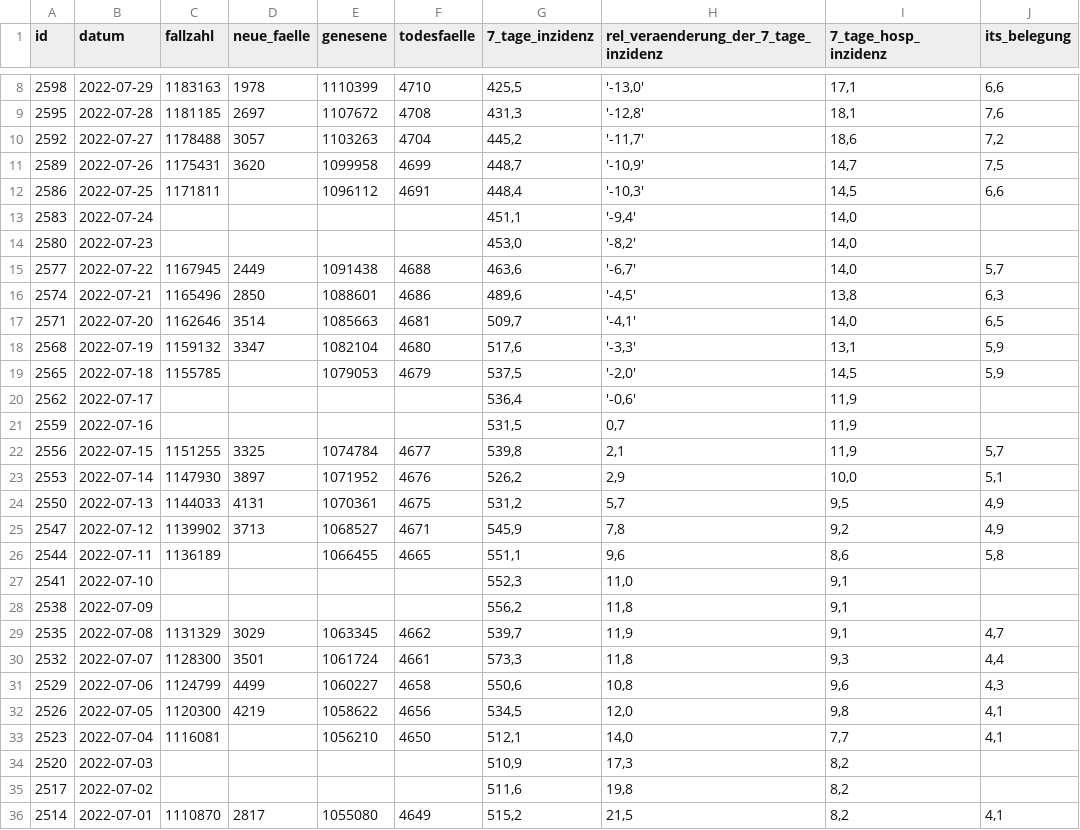
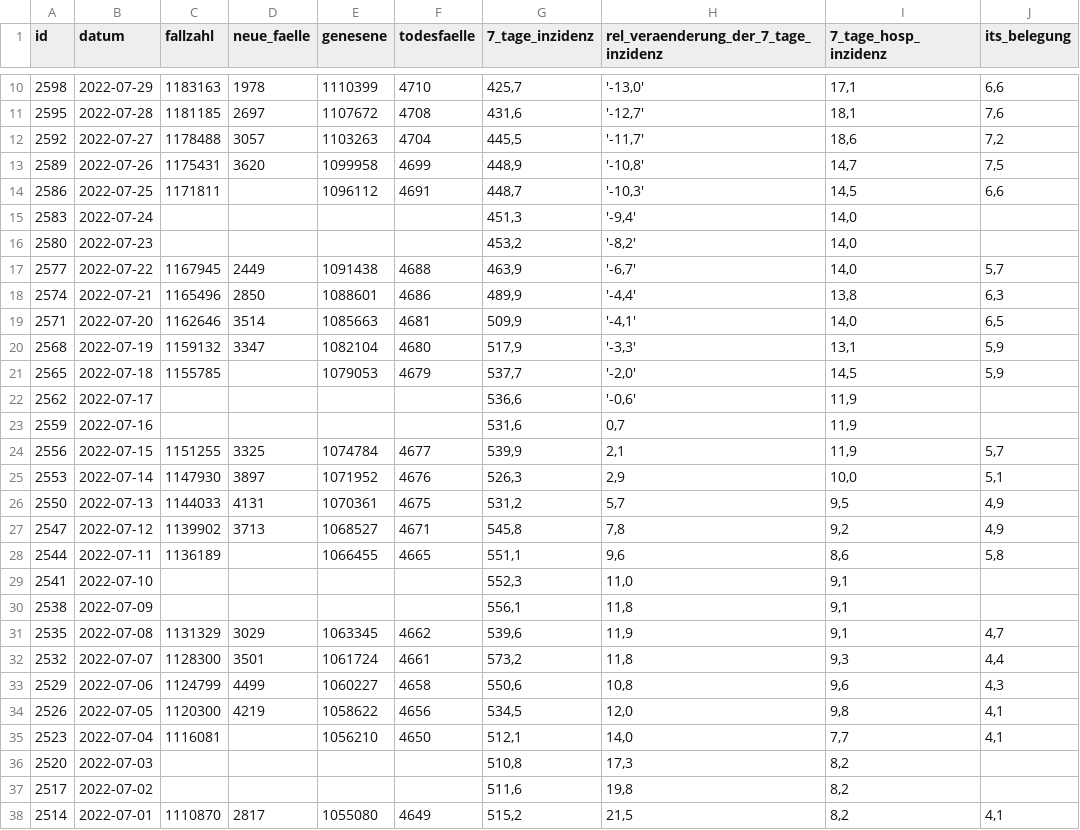
Before and after one commit to MarkusH/covid19-berlin, a CSV file: data/daily-indicators.csv, drawn as a sheet; only a part is shown, gaps mark what is left out; the diff covers the shown part only.

```diff
--- a/data/daily-indicators.csv
+++ b/data/daily-indicators.csv
@@ -8,24 +10,24 @@ id;datum;fallzahl;neue_faelle;genesene;todesfaelle;7_tage_inzidenz;rel_veraender
-2598;2022-07-29;1183163;1978;1110399;4710;425,5;'-13,0';17,1;6,6
-2595;2022-07-28;1181185;2697;1107672;4708;431,3;'-12,8';18,1;7,6
-2592;2022-07-27;1178488;3057;1103263;4704;445,2;'-11,7';18,6;7,2
-2589;2022-07-26;1175431;3620;1099958;4699;448,7;'-10,9';14,7;7,5
-2586;2022-07-25;1171811;;1096112;4691;448,4;'-10,3';14,5;6,6
-2583;2022-07-24;;;;;451,1;'-9,4';14,0;
-2580;2022-07-23;;;;;453,0;'-8,2';14,0;
-2577;2022-07-22;1167945;2449;1091438;4688;463,6;'-6,7';14,0;5,7
-2574;2022-07-21;1165496;2850;1088601;4686;489,6;'-4,5';13,8;6,3
-2571;2022-07-20;1162646;3514;1085663;4681;509,7;'-4,1';14,0;6,5
-2568;2022-07-19;1159132;3347;1082104;4680;517,6;'-3,3';13,1;5,9
-2565;2022-07-18;1155785;;1079053;4679;537,5;'-2,0';14,5;5,9
-2562;2022-07-17;;;;;536,4;'-0,6';11,9;
-2559;2022-07-16;;;;;531,5;0,7;11,9;
-2556;2022-07-15;1151255;3325;1074784;4677;539,8;2,1;11,9;5,7
-2553;2022-07-14;1147930;3897;1071952;4676;526,2;2,9;10,0;5,1
+2598;2022-07-29;1183163;1978;1110399;4710;425,7;'-13,0';17,1;6,6
+2595;2022-07-28;1181185;2697;1107672;4708;431,6;'-12,7';18,1;7,6
+2592;2022-07-27;1178488;3057;1103263;4704;445,5;'-11,7';18,6;7,2
+2589;2022-07-26;1175431;3620;1099958;4699;448,9;'-10,8';14,7;7,5
+2586;2022-07-25;1171811;;1096112;4691;448,7;'-10,3';14,5;6,6
+2583;2022-07-24;;;;;451,3;'-9,4';14,0;
+2580;2022-07-23;;;;;453,2;'-8,2';14,0;
+2577;2022-07-22;1167945;2449;1091438;4688;463,9;'-6,7';14,0;5,7
+2574;2022-07-21;1165496;2850;1088601;4686;489,9;'-4,4';13,8;6,3
+2571;2022-07-20;1162646;3514;1085663;4681;509,9;'-4,1';14,0;6,5
+2568;2022-07-19;1159132;3347;1082104;4680;517,9;'-3,3';13,1;5,9
+2565;2022-07-18;1155785;;1079053;4679;537,7;'-2,0';14,5;5,9
+2562;2022-07-17;;;;;536,6;'-0,6';11,9;
+2559;2022-07-16;;;;;531,6;0,7;11,9;
+2556;2022-07-15;1151255;3325;1074784;4677;539,9;2,1;11,9;5,7
+2553;2022-07-14;1147930;3897;1071952;4676;526,3;2,9;10,0;5,1
 2550;2022-07-13;1144033;4131;1070361;4675;531,2;5,7;9,5;4,9
-2547;2022-07-12;1139902;3713;1068527;4671;545,9;7,8;9,2;4,9
+2547;2022-07-12;1139902;3713;1068527;4671;545,8;7,8;9,2;4,9
 2544;2022-07-11;1136189;;1066455;4665;551,1;9,6;8,6;5,8
 2541;2022-07-10;;;;;552,3;11,0;9,1;
-2538;2022-07-09;;;;;556,2;11,8;9,1;
-2535;2022-07-08;1131329;3029;1063345;4662;539,7;11,9;9,1;4,7
-2532;2022-07-07;1128300;3501;1061724;4661;573,3;11,8;9,3;4,4
+2538;2022-07-09;;;;;556,1;11,8;9,1;
+2535;2022-07-08;1131329;3029;1063345;4662;539,6;11,9;9,1;4,7
+2532;2022-07-07;1128300;3501;1061724;4661;573,2;11,8;9,3;4,4
 2529;2022-07-06;1124799;4499;1060227;4658;550,6;10,8;9,6;4,3
@@ -33,3 +35,3 @@ id;datum;fallzahl;neue_faelle;genesene;todesfaelle;7_tage_inzidenz;rel_veraender
 2523;2022-07-04;1116081;;1056210;4650;512,1;14,0;7,7;4,1
-2520;2022-07-03;;;;;510,9;17,3;8,2;
+2520;2022-07-03;;;;;510,8;17,3;8,2;
 2517;2022-07-02;;;;;511,6;19,8;8,2;
```
Also changed, not shown: 2 added rows and 33 edited cells elsewhere in this file, data/daily-numbers.csv.
